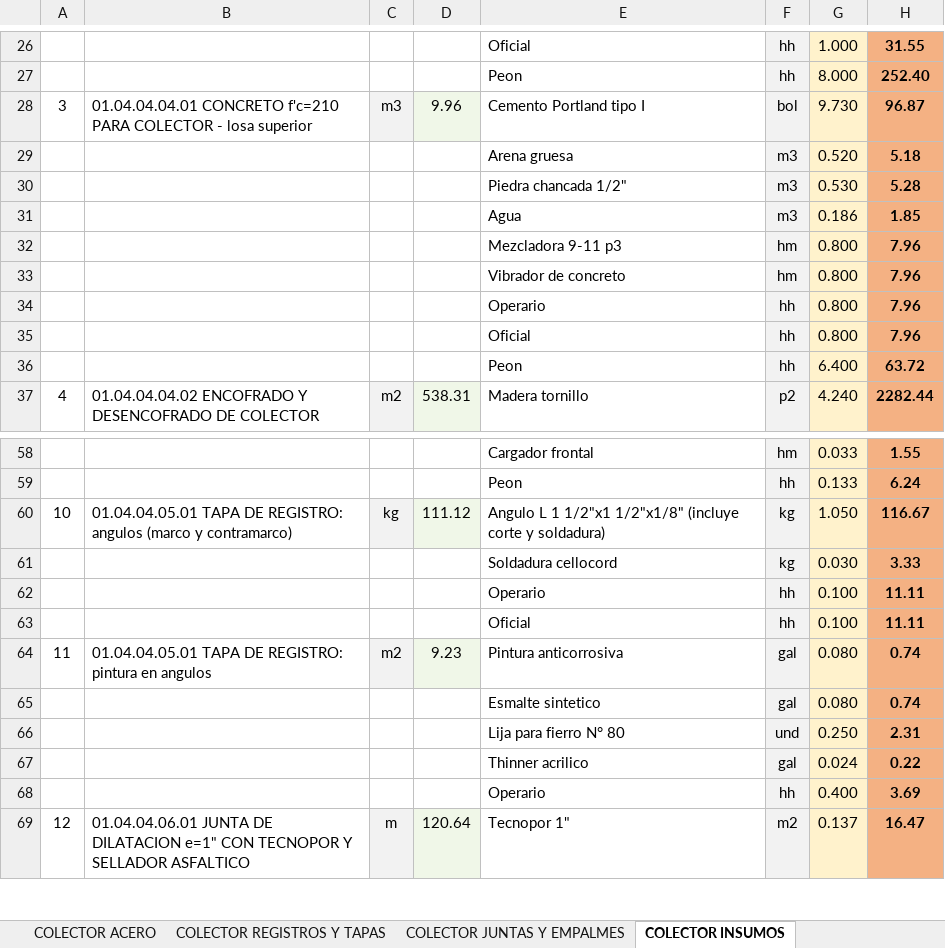
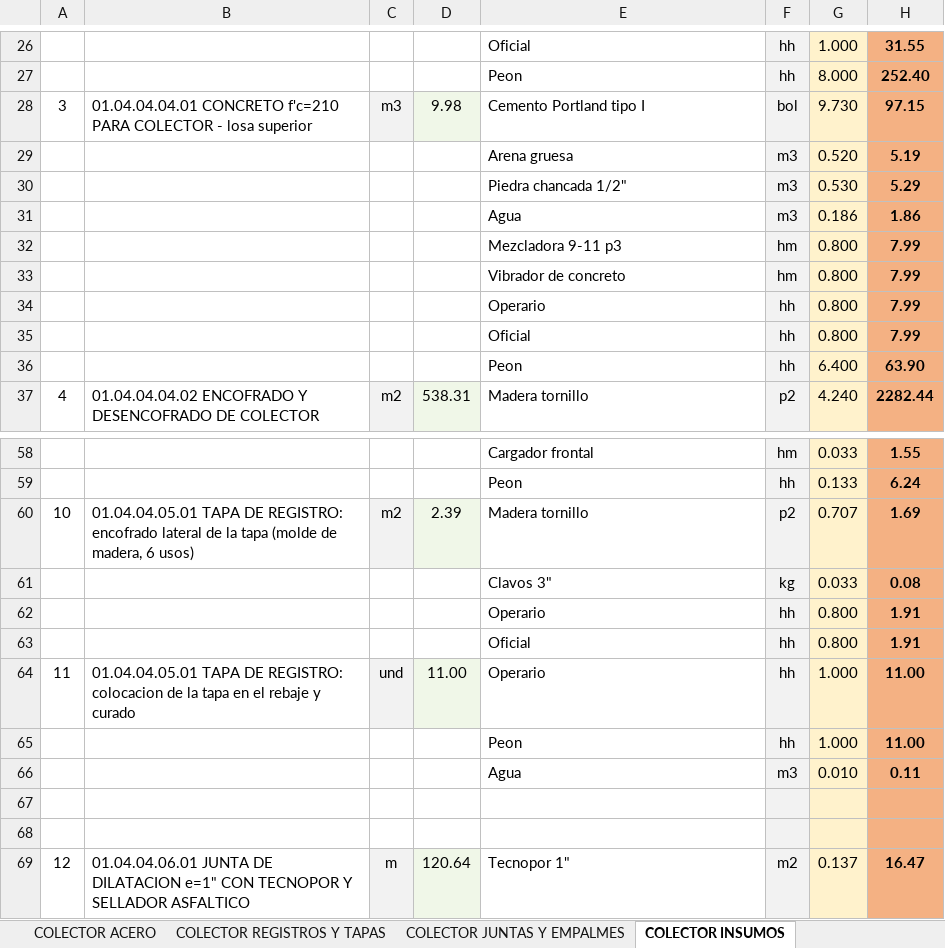
Before and after one commit to josedelcarmenpizarrosuarez10-debug/holaaa, an Excel workbook: entregables_varones/METRADO_DRENAJE_PLUVIAL_CAR_VARONES_CON_COLECTOR.xlsx, sheet COLECTOR INSUMOS, drawn as a sheet; only a part is shown, gaps mark what is left out; values as stored, in another font and other column widths than the file's, no borders; removed rows and columns are numbered as before the commit, all else as after; the diff names each change by its address in the sheet, - before the commit and + after, or states it on an @@ line.

```diff
--- a/entregables_varones/METRADO_DRENAJE_PLUVIAL_CAR_VARONES_CON_COLECTOR.xlsx (sheet COLECTOR INSUMOS)
+++ b/entregables_varones/METRADO_DRENAJE_PLUVIAL_CAR_VARONES_CON_COLECTOR.xlsx (sheet COLECTOR INSUMOS)
-D28: 9.96
+D28: 9.98
-H28: 96.87
+H28: 97.15
-H29: 5.18
+H29: 5.19
-H30: 5.28
+H30: 5.29
-H31: 1.85
+H31: 1.86
-H32:H35: 7.96
+H32:H35: 7.99
-H36: 63.72
+H36: 63.90
-row 60: 10 | 01.04.04.05.01 TAPA DE REGISTRO: angulos (marco y contramarco) | kg | 111.12 | Angulo L 1 1/2"x1 1/2"x1/8" (incluye corte y soldadura) | kg | 1.050 | 116.67
-row 61:  |  |  |  | Soldadura cellocord | kg | 0.030 | 3.33
-row 62:  |  |  |  | Operario | hh | 0.100 | 11.11
-row 63:  |  |  |  | Oficial | hh | 0.100 | 11.11
-row 64: 11 | 01.04.04.05.01 TAPA DE REGISTRO: pintura en angulos | m2 | 9.23 | Pintura anticorrosiva | gal | 0.080 | 0.74
-row 65:  |  |  |  | Esmalte sintetico | gal | 0.080 | 0.74
-row 66:  |  |  |  | Lija para fierro N° 80 | und | 0.250 | 2.31
+row 60: 10 | 01.04.04.05.01 TAPA DE REGISTRO: encofrado lateral de la tapa (molde de madera, 6 usos) | m2 | 2.39 | Madera tornillo | p2 | 0.707 | 1.69
+row 61:  |  |  |  | Clavos 3" | kg | 0.033 | 0.08
+row 62:  |  |  |  | Operario | hh | 0.800 | 1.91
+row 63:  |  |  |  | Oficial | hh | 0.800 | 1.91
+row 64: 11 | 01.04.04.05.01 TAPA DE REGISTRO: colocacion de la tapa en el rebaje y curado | und | 11.00 | Operario | hh | 1.000 | 11.00
+row 65:  |  |  |  | Peon | hh | 1.000 | 11.00
+row 66:  |  |  |  | Agua | m3 | 0.010 | 0.11
-row 67:  |  |  |  | Thinner acrilico | gal | 0.024 | 0.22
+row 67: (empty)
-row 68:  |  |  |  | Operario | hh | 0.400 | 3.69
+row 68: (empty)
```
Also changed, not shown: sheet ACU TAPA REGISTRO, sheet DESAGREGADO TAPA REGISTRO, sheet COLECTOR REGISTROS Y TAPAS, sheet COLECTOR PARAMETROS, sheet COLECTOR ACERO, sheet COLECTOR CONCRETO, 2 more sheets, formulas that keep their value, entregables/METRADO_DRENAJE_MUJERES_VIOLENTADAS.xlsx, insumos/metrados_vigentes/METRADO_DRENAJE_MUJERES_VIOLENTADAS.xlsx, 2 other files.
